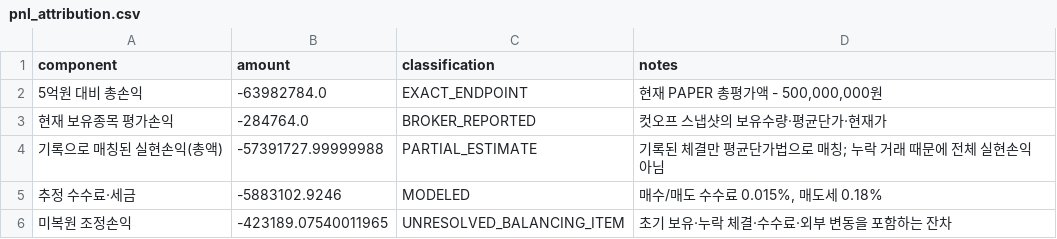
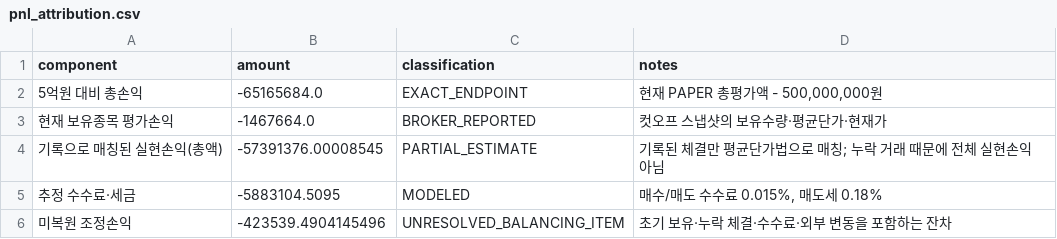
Before and after one commit to techshin31/test_stock, a CSV file: reports/analysis/paper_ledger_latest/pnl_attribution.csv, drawn as a sheet.

```diff
--- a/reports/analysis/paper_ledger_latest/pnl_attribution.csv
+++ b/reports/analysis/paper_ledger_latest/pnl_attribution.csv
@@ -1,6 +1,6 @@
 component,amount,classification,notes
-5억원 대비 총손익,-63982784.0,EXACT_ENDPOINT,"현재 PAPER 총평가액 - 500,000,000원"
-현재 보유종목 평가손익,-284764.0,BROKER_REPORTED,컷오프 스냅샷의 보유수량·평균단가·현재가
-기록으로 매칭된 실현손익(총액),-57391727.99999988,PARTIAL_ESTIMATE,기록된 체결만 평균단가법으로 매칭; 누락 거래 때문에 전체 실현손익 아님
-추정 수수료·세금,-5883102.9246,MODELED,"매수/매도 수수료 0.015%, 매도세 0.18%"
-미복원 조정손익,-423189.07540011965,UNRESOLVED_BALANCING_ITEM,초기 보유·누락 체결·수수료·외부 변동을 포함하는 잔차
+5억원 대비 총손익,-65165684.0,EXACT_ENDPOINT,"현재 PAPER 총평가액 - 500,000,000원"
+현재 보유종목 평가손익,-1467664.0,BROKER_REPORTED,컷오프 스냅샷의 보유수량·평균단가·현재가
+기록으로 매칭된 실현손익(총액),-57391376.00008545,PARTIAL_ESTIMATE,기록된 체결만 평균단가법으로 매칭; 누락 거래 때문에 전체 실현손익 아님
+추정 수수료·세금,-5883104.5095,MODELED,"매수/매도 수수료 0.015%, 매도세 0.18%"
+미복원 조정손익,-423539.4904145496,UNRESOLVED_BALANCING_ITEM,초기 보유·누락 체결·수수료·외부 변동을 포함하는 잔차
```
Also changed, not shown: reports/analysis/paper_ledger_latest/daily_nav.csv, reports/analysis/paper_ledger_latest/daily_order_replay.csv, 17 other files.
